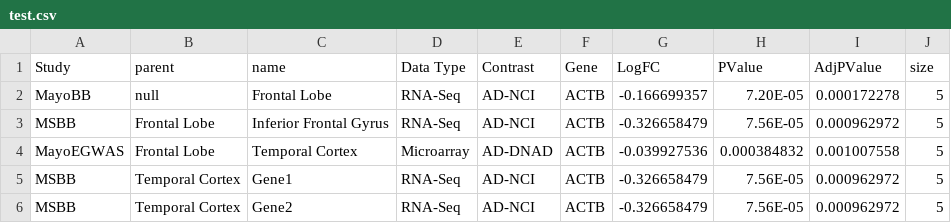
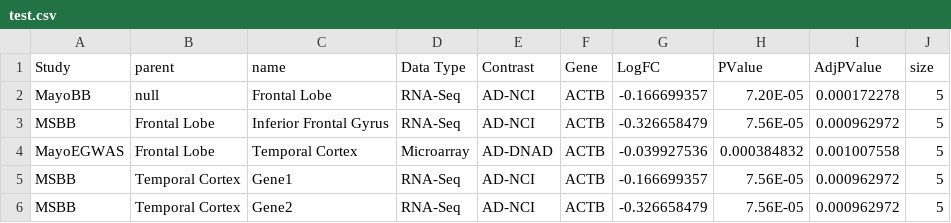
Before and after one commit to mindinformatics/datalens, a CSV file: sites/all/themes/scf_theme/BubbleChart/test.csv, drawn as a sheet.

Commit message:
New values for test file.

```diff
--- a/sites/all/themes/scf_theme/BubbleChart/test.csv
+++ b/sites/all/themes/scf_theme/BubbleChart/test.csv
@@ -4,3 +4,3 @@ MSBB,Frontal Lobe,Inferior Frontal Gyrus,RNA-Seq,AD-NCI,ACTB,-0.326658479,7.56E-
 MayoEGWAS,Frontal Lobe,Temporal Cortex,Microarray,AD-DNAD,ACTB,-0.039927536,0.000384832,0.001007558,5
-MSBB,Temporal Cortex, Gene1,RNA-Seq,AD-NCI,ACTB,-0.326658479,7.56E-05,0.000962972,5
+MSBB,Temporal Cortex, Gene1,RNA-Seq,AD-NCI,ACTB,-0.166699357,7.56E-05,0.000962972,5
 MSBB,Temporal Cortex, Gene2,RNA-Seq,AD-NCI,ACTB,-0.326658479,7.56E-05,0.000962972,5
```
